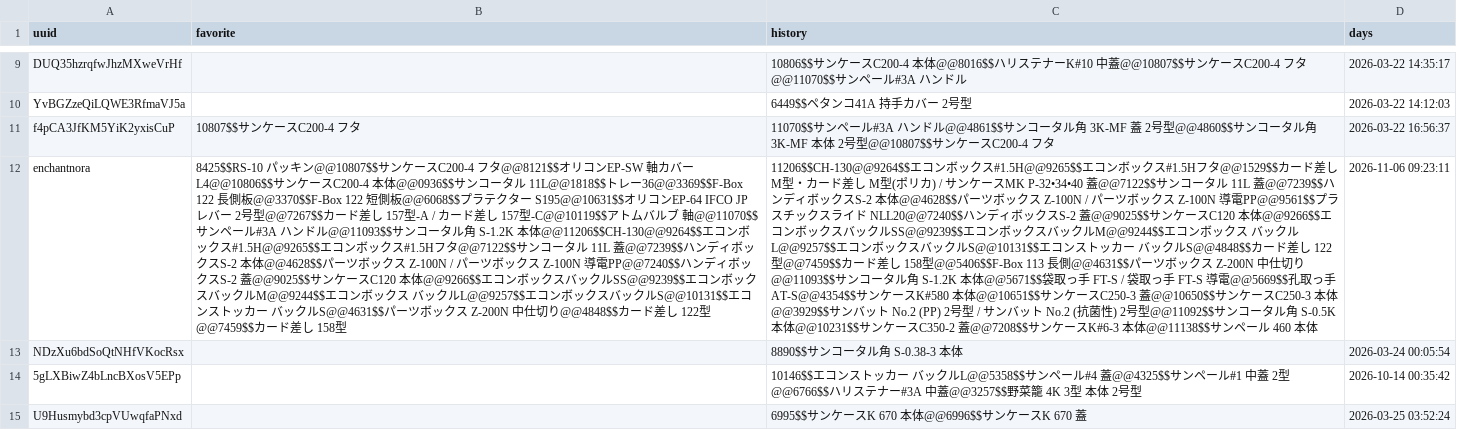
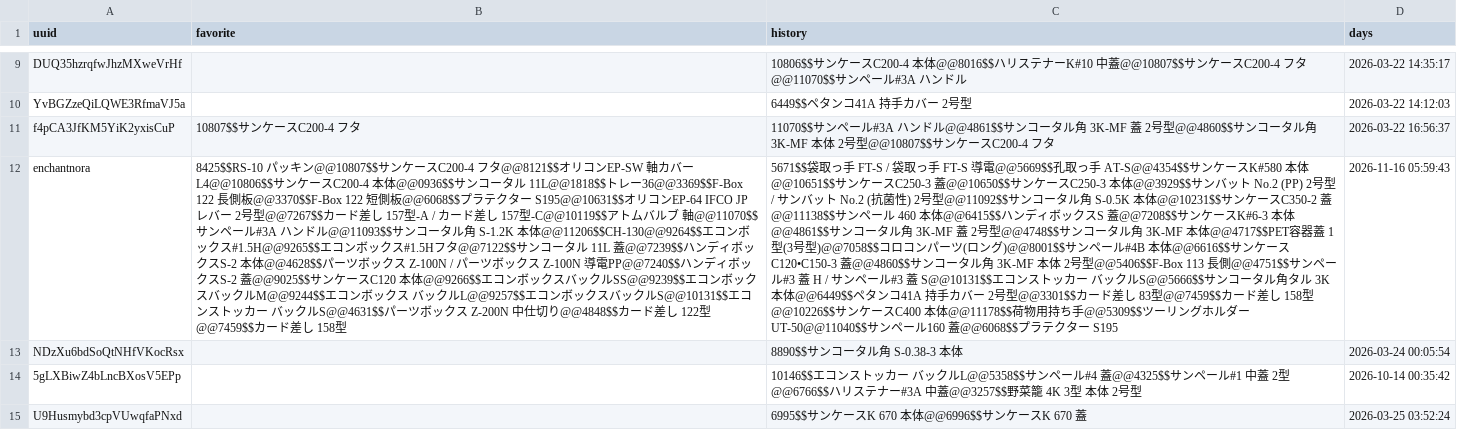
Before and after one commit to enchantnora/api, a CSV file: csv/user_uuid.csv, drawn as a sheet; only a part is shown, gaps mark what is left out; the diff covers the shown part only; the diff names each change by its address in the sheet, - before the commit and + after, or states it on an @@ line.

```diff
--- a/csv/user_uuid.csv
+++ b/csv/user_uuid.csv
-C12 (history): 11206$$CH-130@@9264$$エコンボックス#1.5H@@9265$$エコンボックス#1.5Hフタ@@1529$$カード差し M型・カード差し M型(ポリカ) / サンケースMK P-32•34•40 蓋@@7122$$サンコータル 11L 蓋@@7239$$ハンディボックスS-2 本体@@4628$$パーツボックス Z-100N / パーツボックス Z-100N 導電PP@@9561$$プラスチックスライド NLL20@@7240$$ハンディボックスS-2 蓋@@9025$$サンケースC120 本体@@9266$$エコンボックスバックルSS@@9239$$エコンボックスバックルM@@9244$$エコンボックス バックルL@@9257$$エコンボックスバックルS@@10131$$エコンストッカー バックルS@@4848$$カード差し 122型@@7459$$カード差し 158型@@5406$$F-Box 113 長側@@4631$$パーツボックス Z-200N 中仕切り@@11093$$サンコータル角 S-1.2K 本体@@5671$$袋取っ手 FT-S / 袋取っ手 FT-S 導電@@5669$$孔取っ手 AT-S@@4354$$サンケースK#580 本体@@10651$$サンケースC250-3 蓋@@10650$$サンケースC250-3 本体@@3929$$サンバット No.2 (PP) 2号型 / サンバット No.2 (抗菌性) 2号型@@11092$$サンコータル角 S-0.5K 本体@@10231$$サンケースC350-2 蓋@@7208$$サンケースK#6-3 本体@@11138$$サンペール 460 本体
+C12 (history): 5671$$袋取っ手 FT-S / 袋取っ手 FT-S 導電@@5669$$孔取っ手 AT-S@@4354$$サンケースK#580 本体@@10651$$サンケースC250-3 蓋@@10650$$サンケースC250-3 本体@@3929$$サンバット No.2 (PP) 2号型 / サンバット No.2 (抗菌性) 2号型@@11092$$サンコータル角 S-0.5K 本体@@10231$$サンケースC350-2 蓋@@11138$$サンペール 460 本体@@6415$$ハンディボックスS 蓋@@7208$$サンケースK#6-3 本体@@4861$$サンコータル角 3K-MF 蓋 2号型@@4748$$サンコータル角 3K-MF 本体@@4717$$PET容器蓋 1型(3号型)@@7058$$コロコンパーツ(ロング)@@8001$$サンペール#4B 本体@@6616$$サンケースC120•C150-3 蓋@@4860$$サンコータル角 3K-MF 本体 2号型@@5406$$F-Box 113 長側@@4751$$サンペール#3 蓋 H / サンペール#3 蓋 S@@10131$$エコンストッカー バックルS@@5666$$サンコータル角タル 3K 本体@@6449$$ペタンコ41A 持手カバー 2号型@@3301$$カード差し 83型@@7459$$カード差し 158型@@10226$$サンケースC400 本体@@11178$$荷物用持ち手@@5309$$ツーリングホルダー UT-50@@11040$$サンペール160 蓋@@6068$$プラテクター S195
-D12 (days): 2026-11-06 09:23:11
+D12 (days): 2026-11-16 05:59:43
```
Also changed, not shown: 8 edited cells elsewhere in this file, csv/data.csv, csv/memo.csv, 12 other files.
